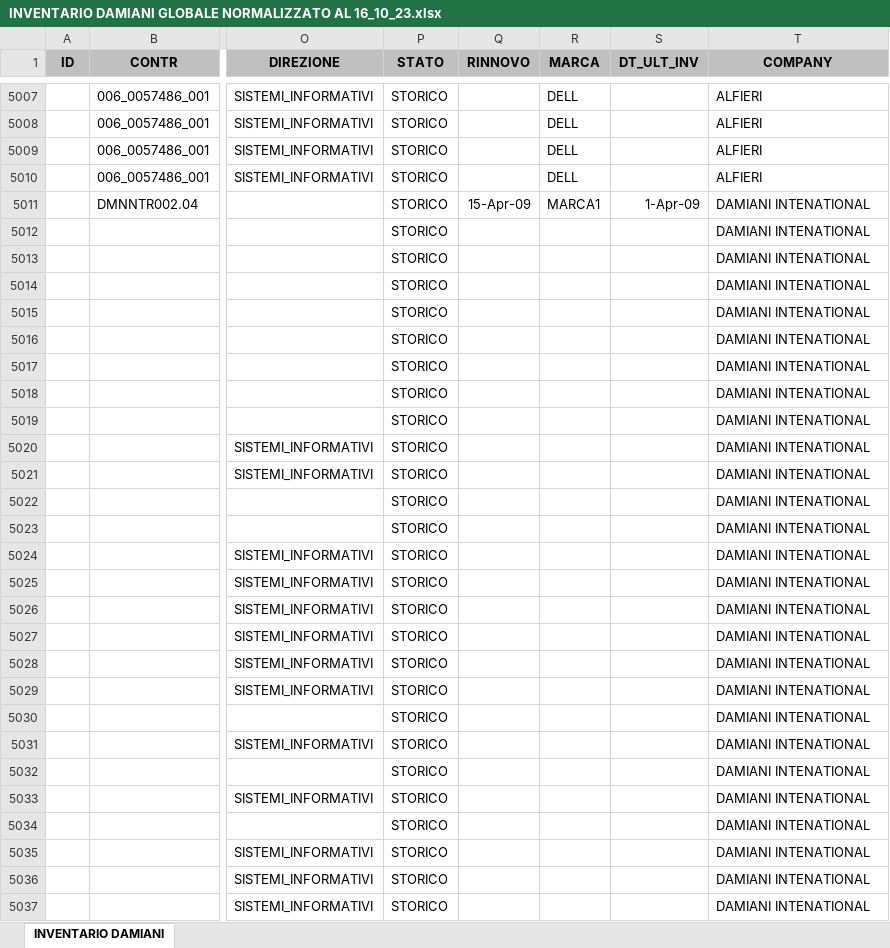
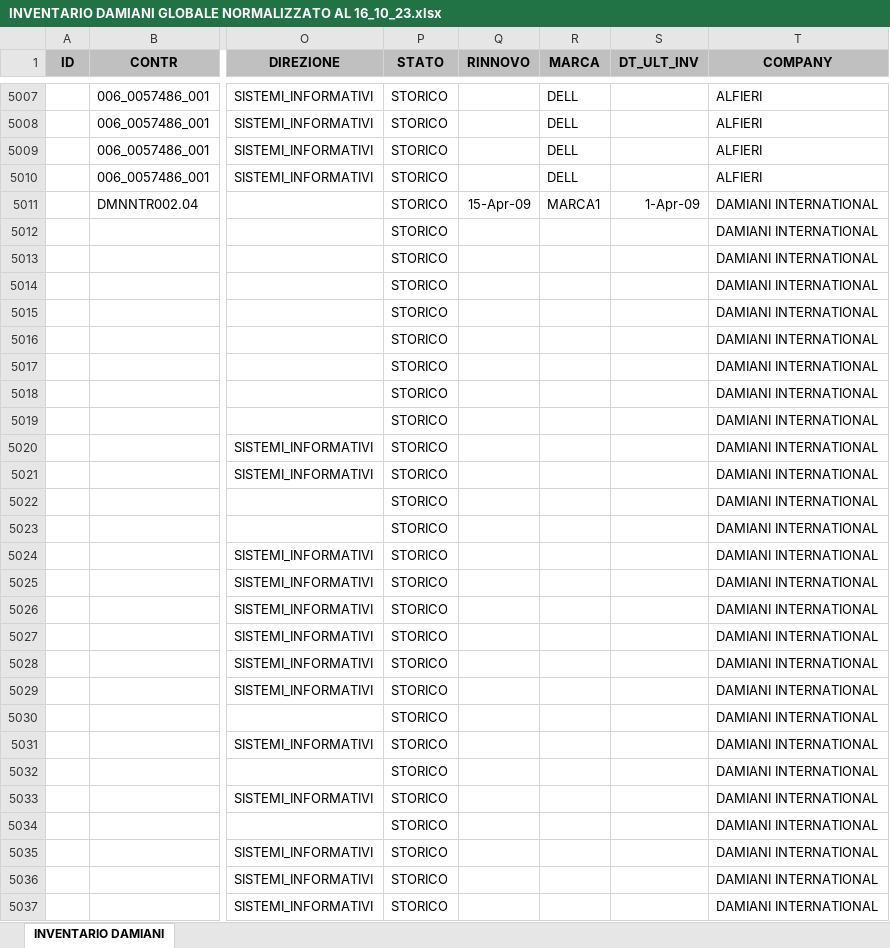
Before and after one commit to AVDamInt/DAM-Inventroy, an Excel workbook: INVENTARIO DAMIANI GLOBALE NORMALIZZATO AL 16_10_23.xlsx, sheet INVENTARIO DAMIANI, drawn as a sheet; only a part is shown, gaps mark what is left out; values as stored, in another font and other column widths than the file's, no borders; the diff covers the shown part only; the diff names each change by its address in the sheet, - before the commit and + after, or states it on an @@ line.

```diff
--- a/INVENTARIO DAMIANI GLOBALE NORMALIZZATO AL 16_10_23.xlsx (sheet INVENTARIO DAMIANI)
+++ b/INVENTARIO DAMIANI GLOBALE NORMALIZZATO AL 16_10_23.xlsx (sheet INVENTARIO DAMIANI)
-T5011:T5037 (COMPANY): DAMIANI INTENATIONAL
+T5011:T5037 (COMPANY): DAMIANI INTERNATIONAL
```
Also changed, not shown: 550 edited cells elsewhere in this sheet, 9 other files.
